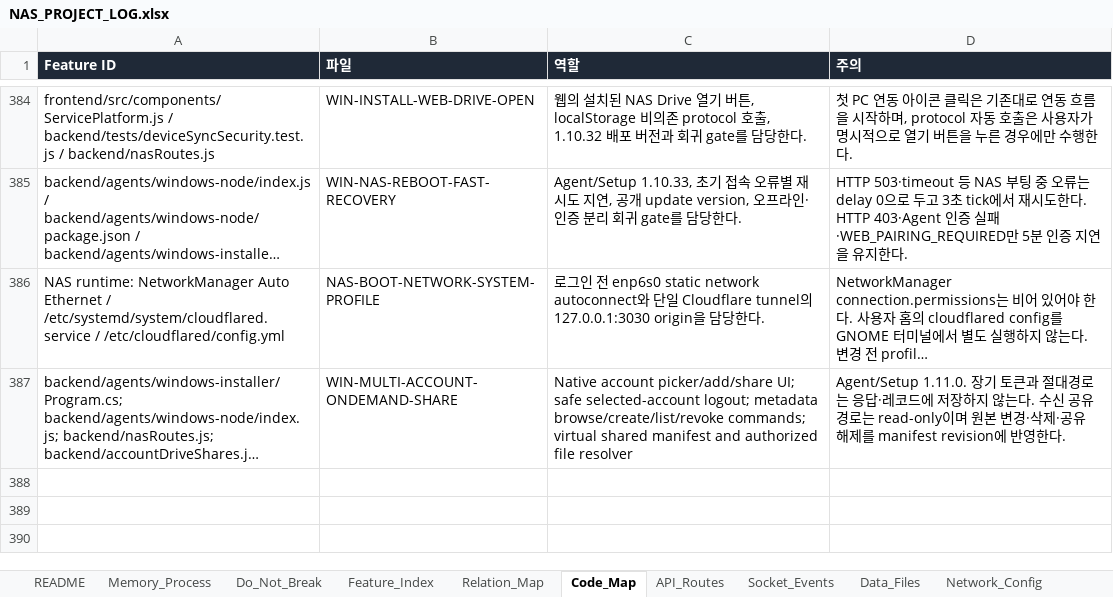
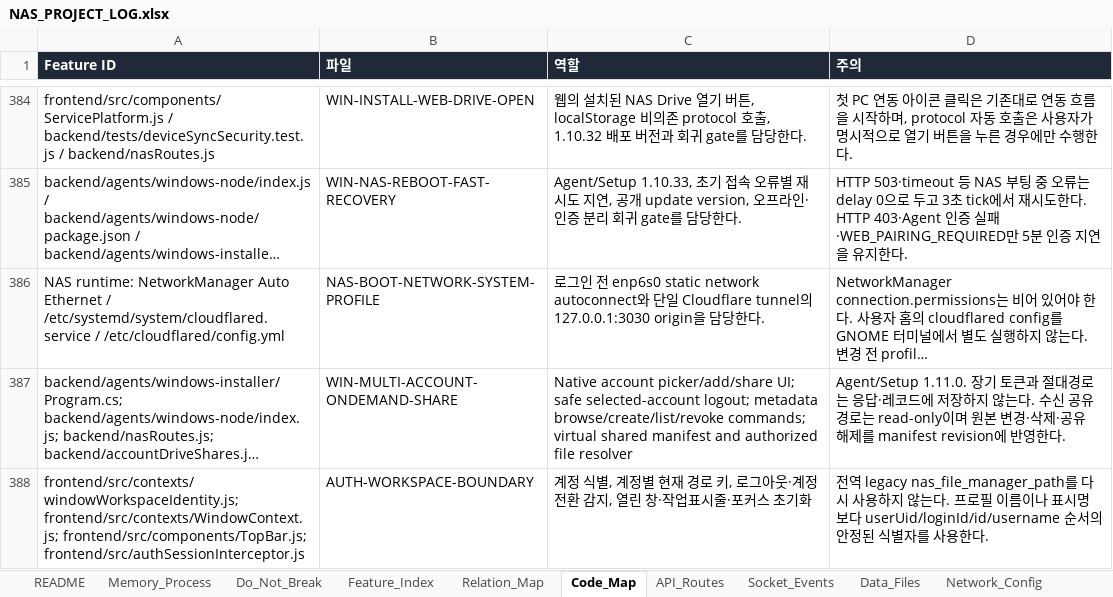
Before and after one commit to CLim020924/NAS_dev, an Excel workbook: docs/NAS_PROJECT_LOG.xlsx, sheet Code_Map, drawn as a sheet; only a part is shown, gaps mark what is left out; long unchanged cells end in …; values as stored, in another font and other column widths than the file's, no borders; the diff names each change by its address in the sheet, - before the commit and + after, or states it on an @@ line.

Commit message:
fix: isolate file workspace by account

```diff
--- a/docs/NAS_PROJECT_LOG.xlsx (sheet Code_Map)
+++ b/docs/NAS_PROJECT_LOG.xlsx (sheet Code_Map)
+row 388: frontend/src/contexts/windowWorkspaceIdentity.js; frontend/src/contexts/WindowContext.js; frontend/src/components/TopBar.js; frontend/src/authSessionInterceptor.js | AUTH-WORKSPACE-BOUNDARY | 계정 식별, 계정별 현재 경로 키, 로그아웃·계정 전환 감지, 열린 창·작업표시줄·포커스 초기화 | 전역 legacy nas_file_manager_path를 다시 사용하지 않는다. 프로필 이름이나 표시명보다 userUid/loginId/id/username 순서의 안정된 식별자를 사용한다.
```
Also changed, not shown: sheet Feature_Index, sheet Patch_Log, sheet Relation_Map, sheet Do_Not_Break, sheet Generated_Check, sheet Memory_Process, 2 more sheets, other sheet tabs, 7 other files.
